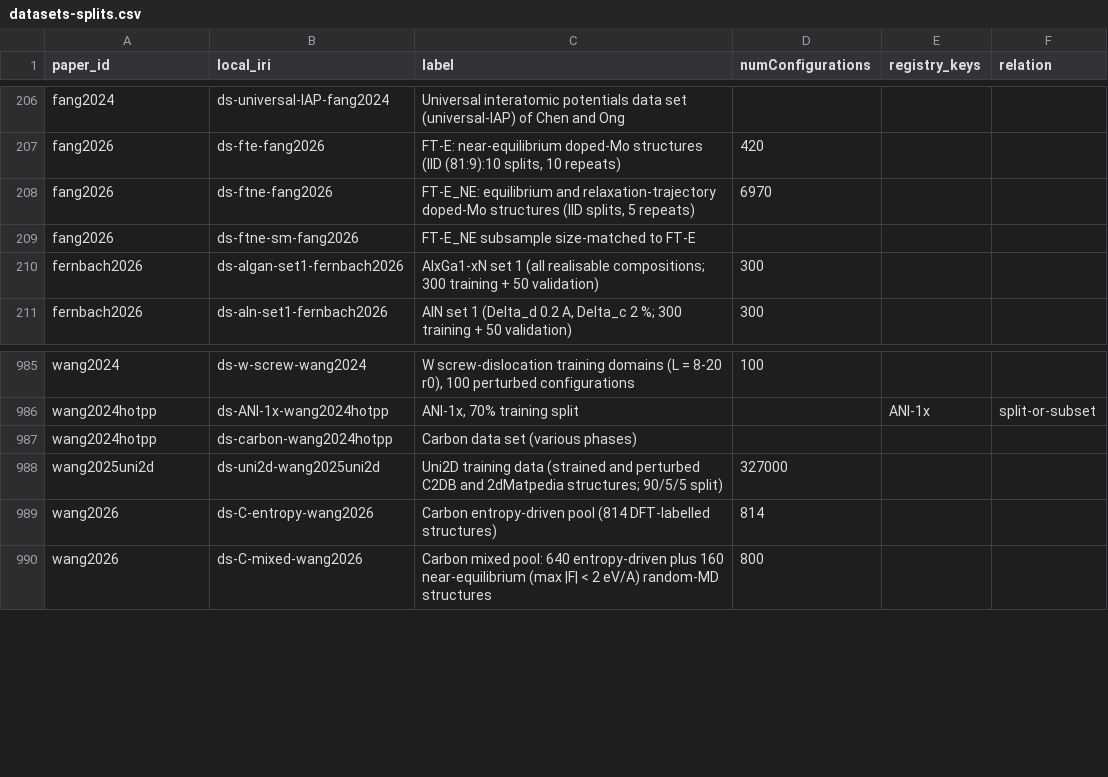
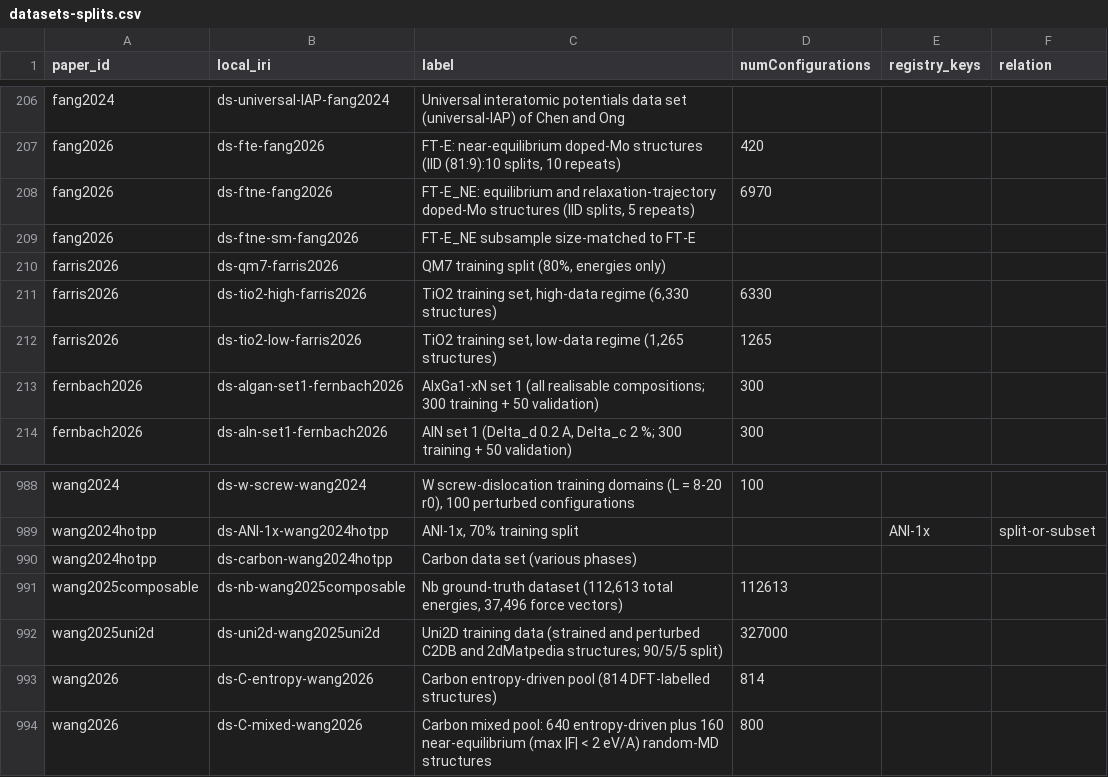
Before and after one commit to danielhz/mlips-ontology, a CSV file: artifacts/kg/datasets-splits.csv, drawn as a sheet; only a part is shown, gaps mark what is left out.

```diff
--- a/artifacts/kg/datasets-splits.csv
+++ b/artifacts/kg/datasets-splits.csv
@@ -209,2 +209,5 @@ fang2026,ds-ftne-fang2026,"FT-E_NE: equilibrium and relaxation-trajectory doped-
 fang2026,ds-ftne-sm-fang2026,FT-E_NE subsample size-matched to FT-E,,,
+farris2026,ds-qm7-farris2026,"QM7 training split (80%, energies only)",,,
+farris2026,ds-tio2-high-farris2026,"TiO2 training set, high-data regime (6,330 structures)",6330,,
+farris2026,ds-tio2-low-farris2026,"TiO2 training set, low-data regime (1,265 structures)",1265,,
 fernbach2026,ds-algan-set1-fernbach2026,AlxGa1-xN set 1 (all realisable compositions; 300 training + 50 validation),300,,
@@ -987,2 +990,3 @@ wang2024hotpp,ds-ANI-1x-wang2024hotpp,"ANI-1x, 70% training split",,ANI-1x,split
 wang2024hotpp,ds-carbon-wang2024hotpp,Carbon data set (various phases),,,
+wang2025composable,ds-nb-wang2025composable,"Nb ground-truth dataset (112,613 total energies, 37,496 force vectors)",112613,,
 wang2025uni2d,ds-uni2d-wang2025uni2d,Uni2D training data (strained and perturbed C2DB and 2dMatpedia structures; 90/5/5 split),327000,,
```
Also changed, not shown: artifacts/kg/methods-registry.csv, artifacts/kg/population-log.csv, 6 other files.
